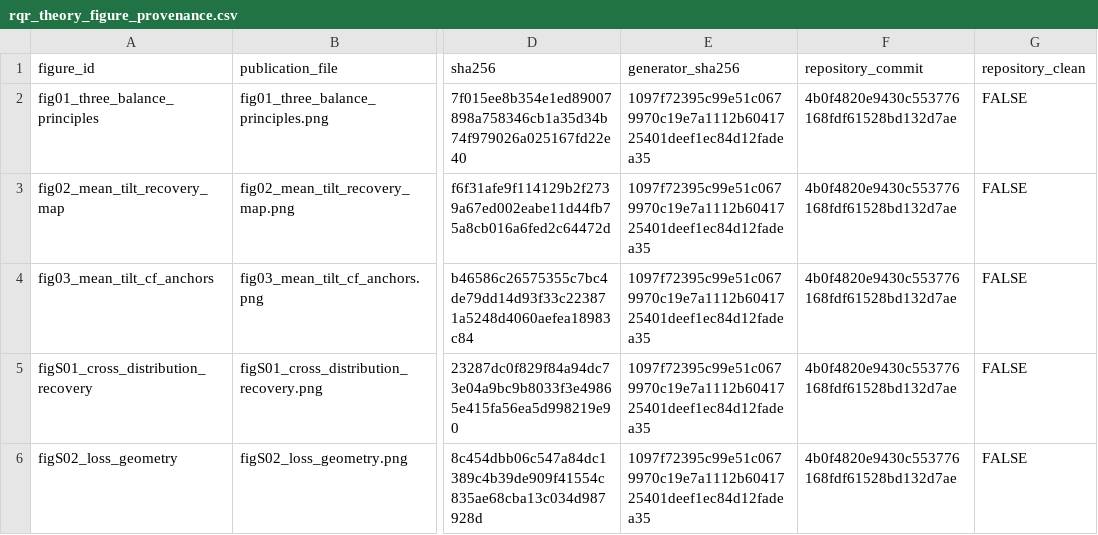
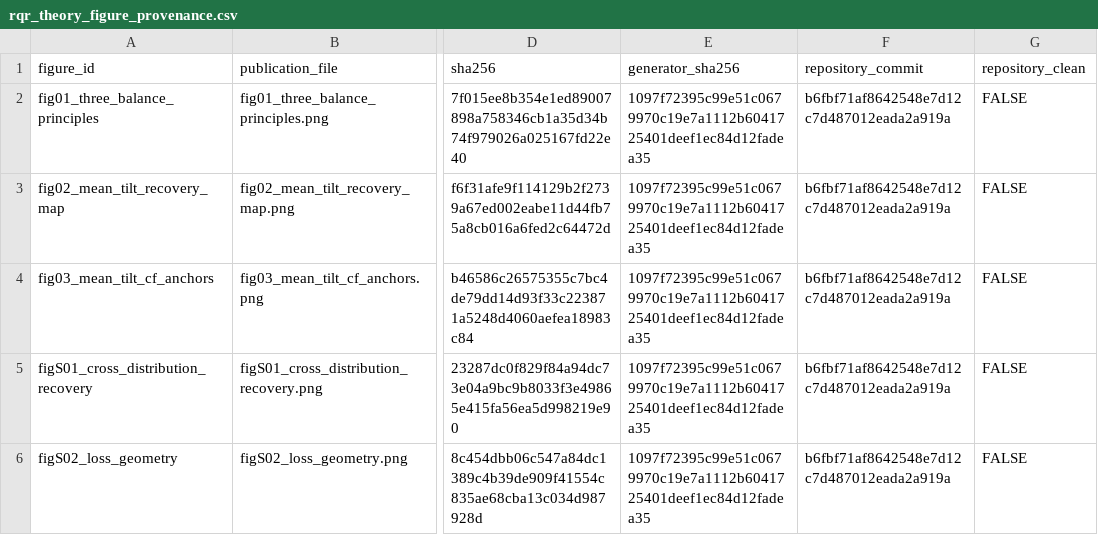
Before and after one commit to AntonioAPDL/RQR-GIBBS, a CSV file: figures/generated/rqr_theory_figure_provenance.csv, drawn as a sheet; only a part is shown, gaps mark what is left out; the diff names each change by its address in the sheet, - before the commit and + after, or states it on an @@ line.

```diff
--- a/figures/generated/rqr_theory_figure_provenance.csv
+++ b/figures/generated/rqr_theory_figure_provenance.csv
-F2:F6 (repository_commit): 4b0f4820e9430c553776168fdf61528bd132d7ae
+F2:F6 (repository_commit): b6fbf71af8642548e7d12c7d487012eada2a919a
```
Also changed, not shown: figures/generated/oracle_tilt_c095_figure_manifest.csv, 5 other files.
